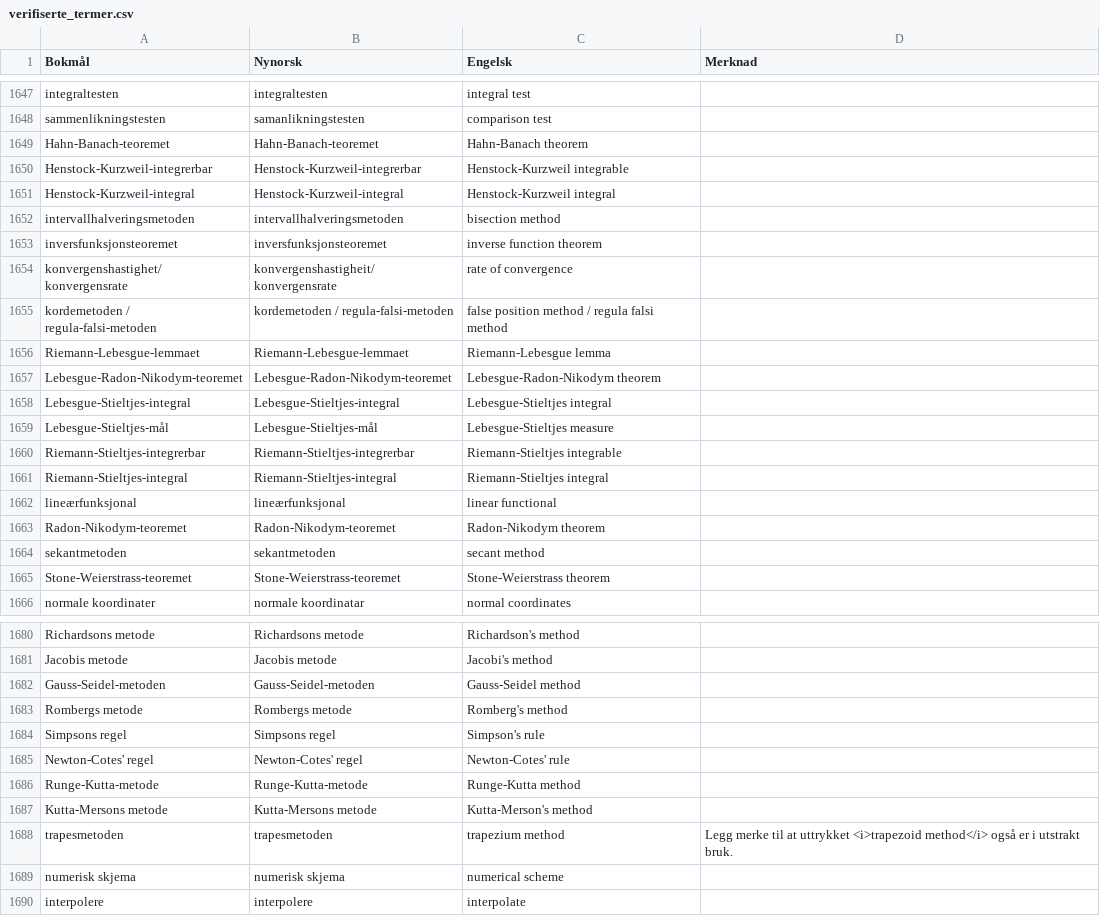
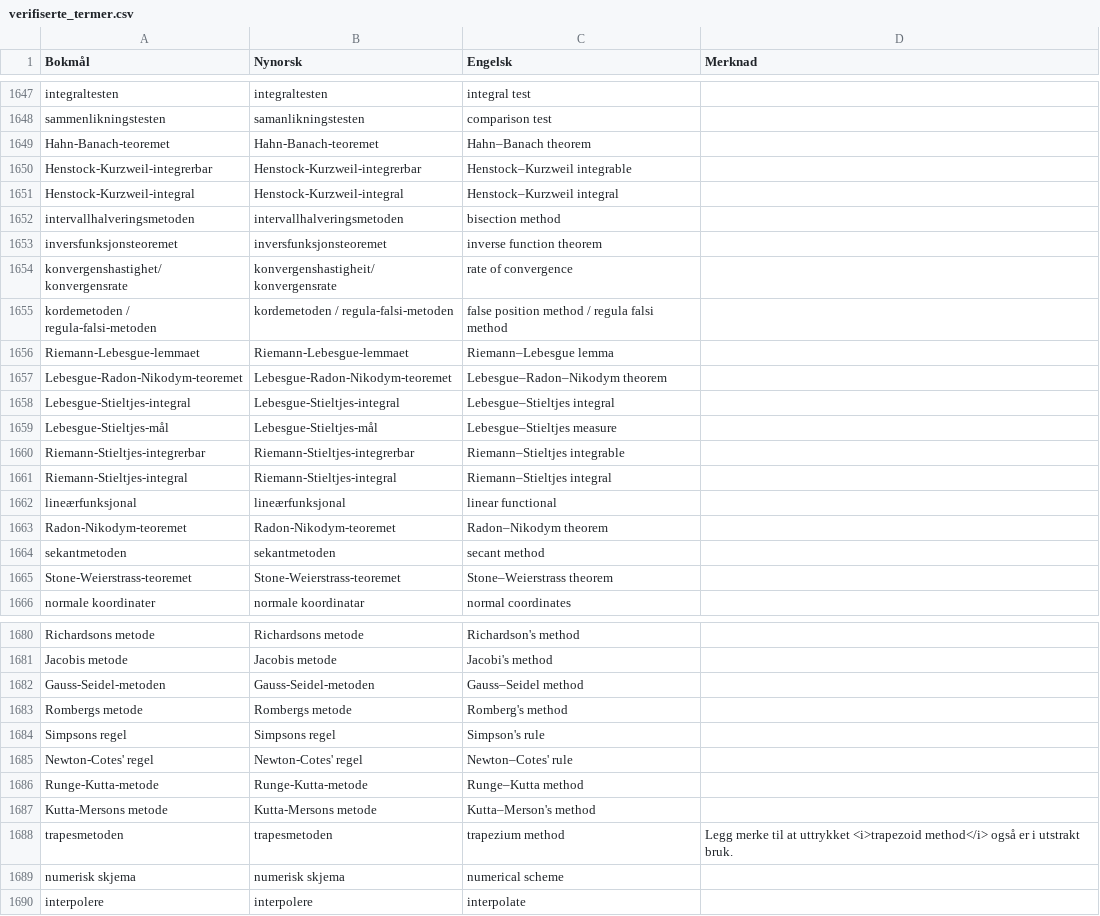
Before and after one commit to jfremstad/matematisk_ordliste, a CSV file: verifiserte_termer.csv, drawn as a sheet; only a part is shown, gaps mark what is left out; the diff covers the shown part only.

Commit message:
Bytt til tankestrek på engelsk

```diff
--- a/verifiserte_termer.csv
+++ b/verifiserte_termer.csv
@@ -1648,5 +1648,5 @@ integraltesten,integraltesten,integral test,
 sammenlikningstesten,samanlikningstesten,comparison test,
-Hahn-Banach-teoremet,Hahn-Banach-teoremet,Hahn-Banach theorem,
-Henstock-Kurzweil-integrerbar,Henstock-Kurzweil-integrerbar,Henstock-Kurzweil integrable,
-Henstock-Kurzweil-integral,Henstock-Kurzweil-integral,Henstock-Kurzweil integral,
+Hahn-Banach-teoremet,Hahn-Banach-teoremet,Hahn–Banach theorem,
+Henstock-Kurzweil-integrerbar,Henstock-Kurzweil-integrerbar,Henstock–Kurzweil integrable,
+Henstock-Kurzweil-integral,Henstock-Kurzweil-integral,Henstock–Kurzweil integral,
 intervallhalveringsmetoden,intervallhalveringsmetoden,bisection method,
@@ -1655,12 +1655,12 @@ konvergenshastighet/konvergensrate,konvergenshastigheit/konvergensrate,rate of c
 kordemetoden / regula-falsi-metoden,kordemetoden / regula-falsi-metoden,false position method / regula falsi method,
-Riemann-Lebesgue-lemmaet,Riemann-Lebesgue-lemmaet,Riemann-Lebesgue lemma,
-Lebesgue-Radon-Nikodym-teoremet,Lebesgue-Radon-Nikodym-teoremet,Lebesgue-Radon-Nikodym theorem,
-Lebesgue-Stieltjes-integral,Lebesgue-Stieltjes-integral,Lebesgue-Stieltjes integral,
-Lebesgue-Stieltjes-mål,Lebesgue-Stieltjes-mål,Lebesgue-Stieltjes measure,
-Riemann-Stieltjes-integrerbar,Riemann-Stieltjes-integrerbar,Riemann-Stieltjes integrable,
-Riemann-Stieltjes-integral,Riemann-Stieltjes-integral,Riemann-Stieltjes integral,
+Riemann-Lebesgue-lemmaet,Riemann-Lebesgue-lemmaet,Riemann–Lebesgue lemma,
+Lebesgue-Radon-Nikodym-teoremet,Lebesgue-Radon-Nikodym-teoremet,Lebesgue–Radon–Nikodym theorem,
+Lebesgue-Stieltjes-integral,Lebesgue-Stieltjes-integral,Lebesgue–Stieltjes integral,
+Lebesgue-Stieltjes-mål,Lebesgue-Stieltjes-mål,Lebesgue–Stieltjes measure,
+Riemann-Stieltjes-integrerbar,Riemann-Stieltjes-integrerbar,Riemann–Stieltjes integrable,
+Riemann-Stieltjes-integral,Riemann-Stieltjes-integral,Riemann–Stieltjes integral,
 lineærfunksjonal,lineærfunksjonal,linear functional,
-Radon-Nikodym-teoremet,Radon-Nikodym-teoremet,Radon-Nikodym theorem,
+Radon-Nikodym-teoremet,Radon-Nikodym-teoremet,Radon–Nikodym theorem,
 sekantmetoden,sekantmetoden,secant method,
-Stone-Weierstrass-teoremet,Stone-Weierstrass-teoremet,Stone-Weierstrass theorem,
+Stone-Weierstrass-teoremet,Stone-Weierstrass-teoremet,Stone–Weierstrass theorem,
 normale koordinater,normale koordinatar,normal coordinates,
@@ -1681,8 +1681,8 @@ Richardsons metode,Richardsons metode,Richardson's method,
 Jacobis metode,Jacobis metode,Jacobi's method,
-Gauss-Seidel-metoden,Gauss-Seidel-metoden,Gauss-Seidel method,
+Gauss-Seidel-metoden,Gauss-Seidel-metoden,Gauss–Seidel method,
 Rombergs metode,Rombergs metode,Romberg's method,
 Simpsons regel,Simpsons regel,Simpson's rule,
-Newton-Cotes' regel,Newton-Cotes' regel,Newton-Cotes' rule,
-Runge-Kutta-metode,Runge-Kutta-metode,Runge-Kutta method,
-Kutta-Mersons metode,Kutta-Mersons metode,Kutta-Merson's method,
+Newton-Cotes' regel,Newton-Cotes' regel,Newton–Cotes' rule,
+Runge-Kutta-metode,Runge-Kutta-metode,Runge–Kutta method,
+Kutta-Mersons metode,Kutta-Mersons metode,Kutta–Merson's method,
 trapesmetoden,trapesmetoden,trapezium method,"Legg merke til at uttrykket <i>trapezoid method</i> også er i utstrakt bruk."
```
Also changed, not shown: 8 edited cells elsewhere in this file.
